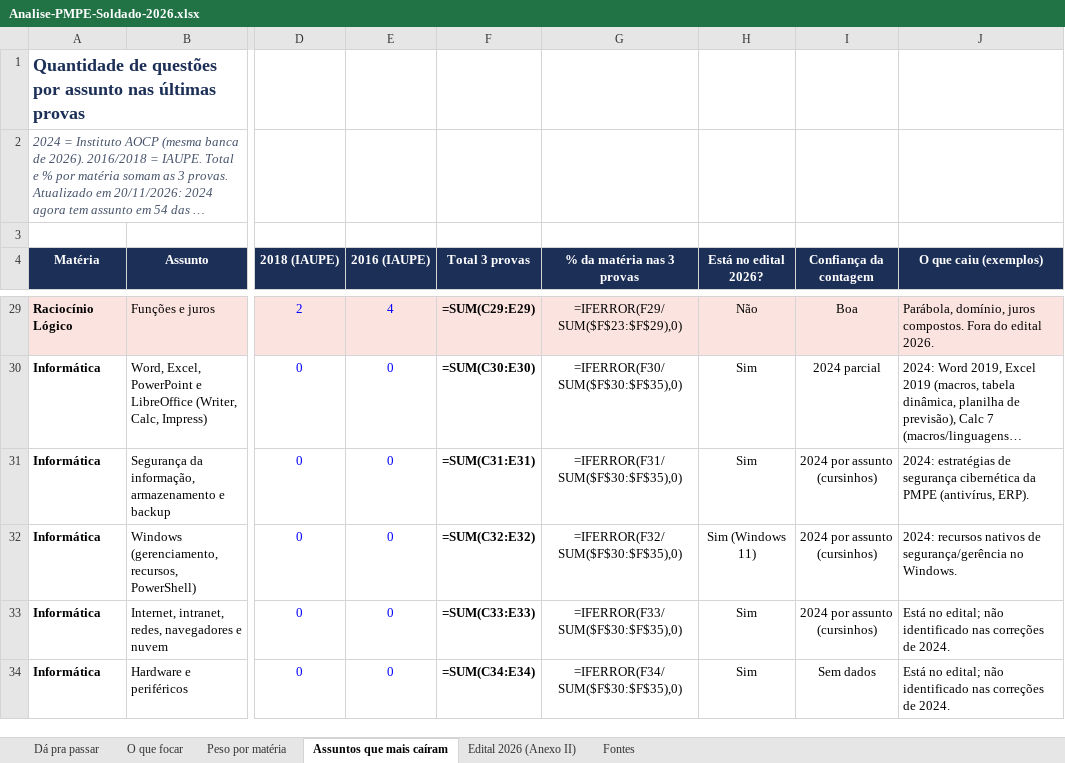
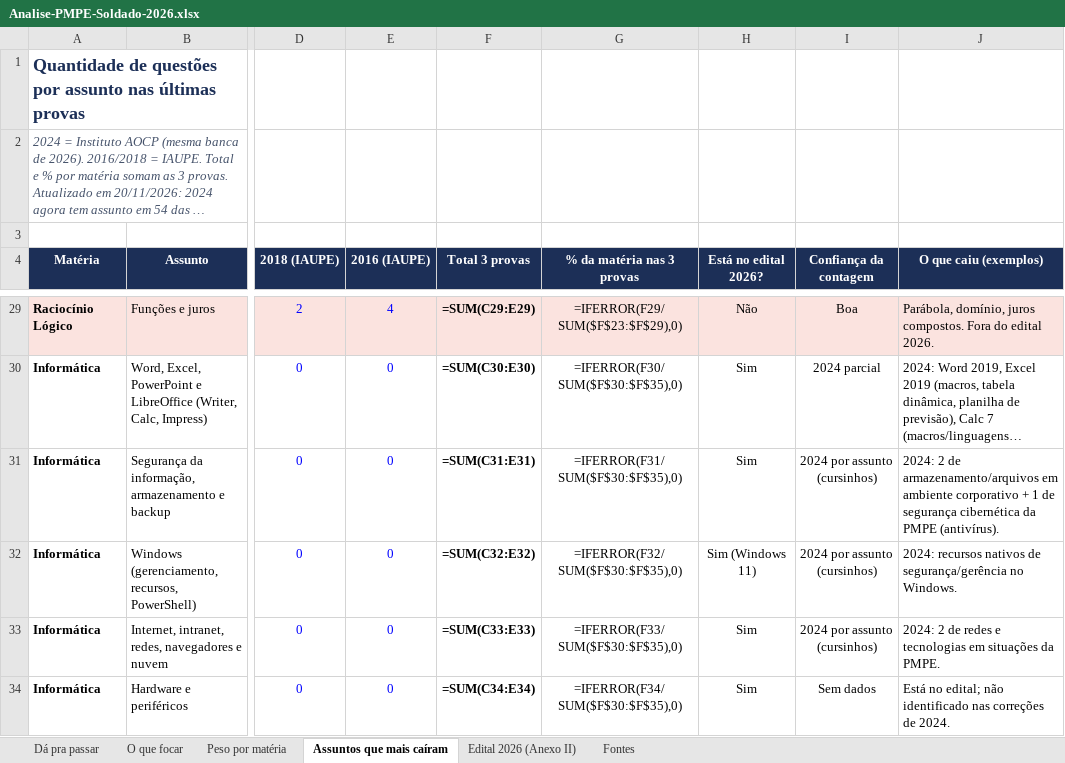
Before and after one commit to DavidHenrique2106/QG-PMPE, an Excel workbook: analise/Analise-PMPE-Soldado-2026.xlsx, sheet Assuntos que mais caíram, drawn as a sheet; only a part is shown, gaps mark what is left out; long unchanged cells end in …; values as stored, in another font and other column widths than the file's, no borders; formulas without a stored value are shown as written; the diff covers the shown part only; the diff names each change by its address in the sheet, - before the commit and + after, or states it on an @@ line.

```diff
--- a/analise/Analise-PMPE-Soldado-2026.xlsx (sheet Assuntos que mais caíram)
+++ b/analise/Analise-PMPE-Soldado-2026.xlsx (sheet Assuntos que mais caíram)
-J31 (O que caiu (exemplos)): 2024: estratégias de segurança cibernética da PMPE (antivírus, ERP).
+J31 (O que caiu (exemplos)): 2024: 2 de armazenamento/arquivos em ambiente corporativo + 1 de segurança cibernética da PMPE (antivírus).
-J33 (O que caiu (exemplos)): Está no edital; não identificado nas correções de 2024.
+J33 (O que caiu (exemplos)): 2024: 2 de redes e tecnologias em situações da PMPE.
```
Also changed, not shown: 8 edited cells elsewhere in this sheet, 1 other file.
